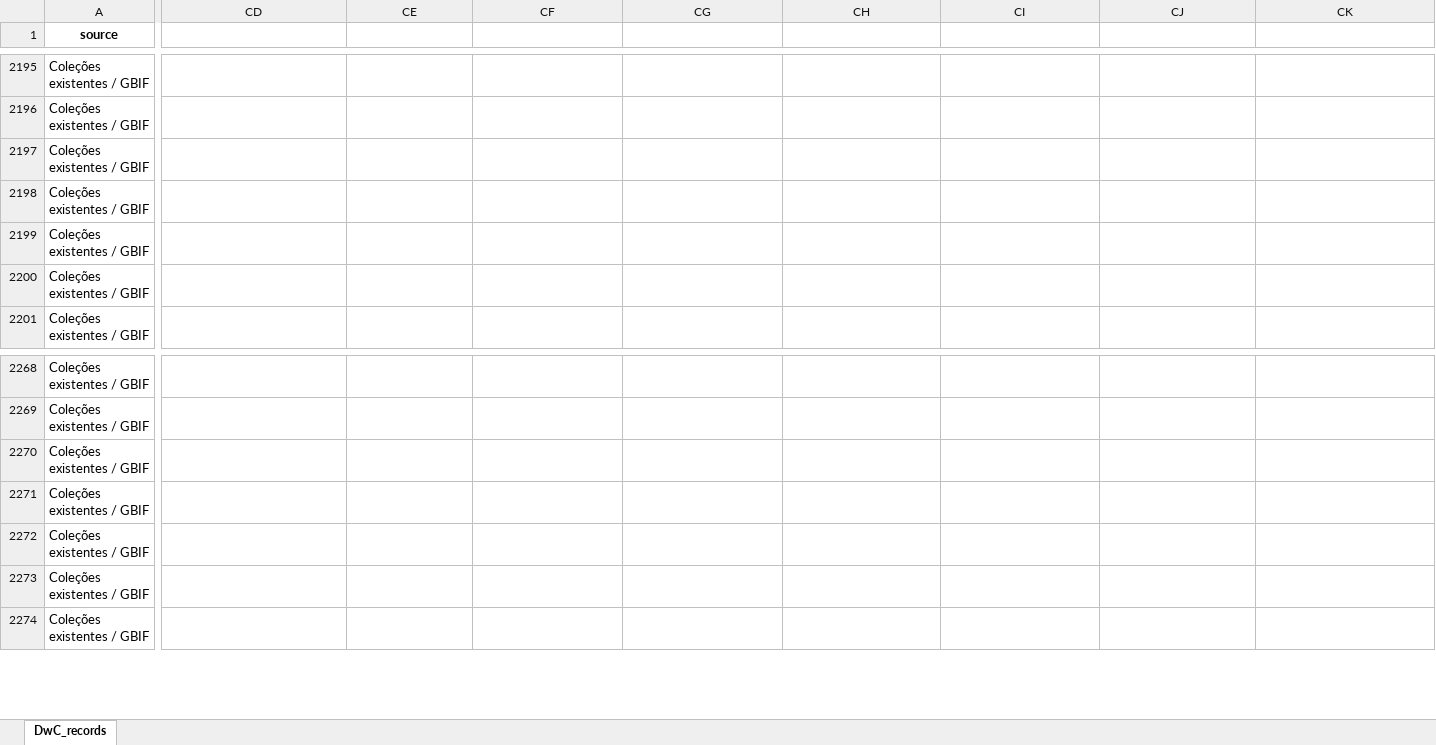
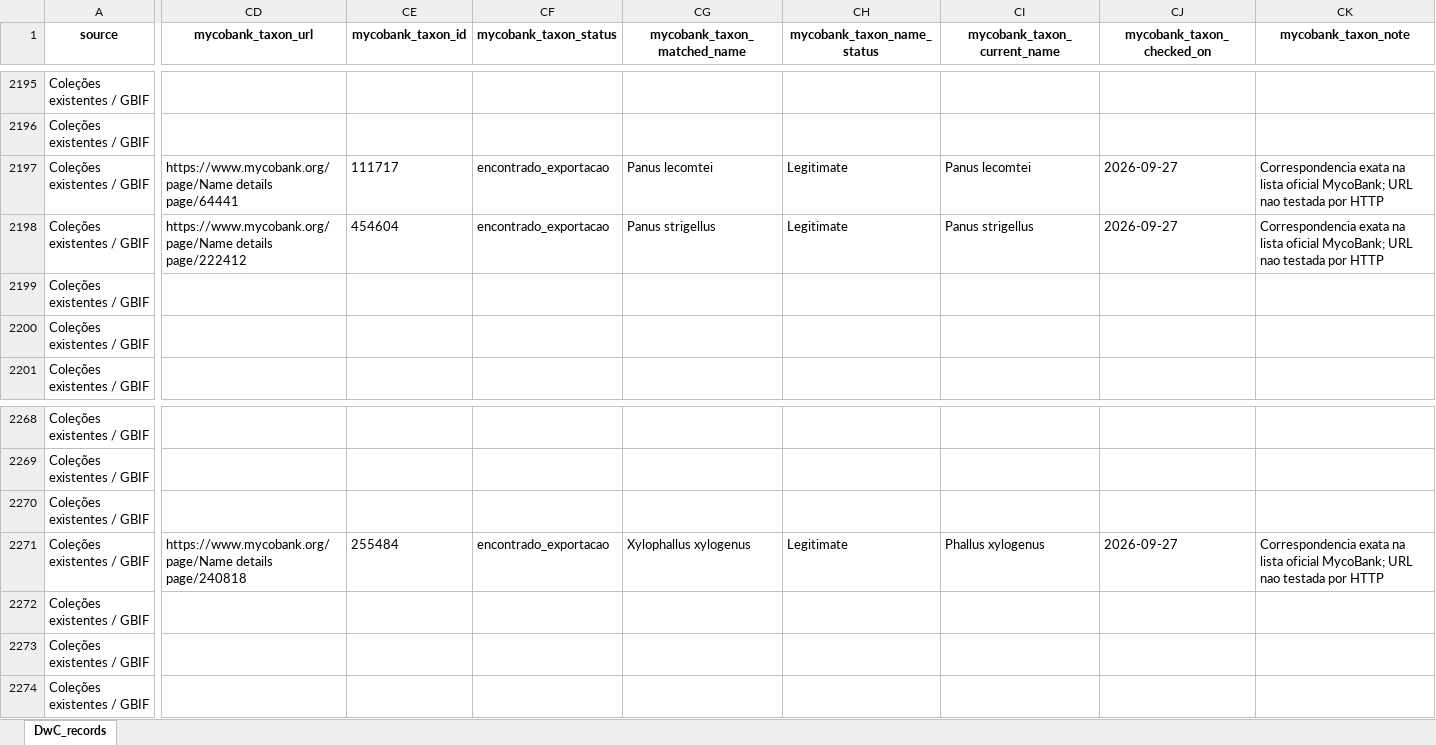
Before and after one commit to giuliaottino/cabeca_cachorro, an Excel workbook: _input_data/dwc_gbif_colecoes_validado.xlsx, sheet DwC_records, drawn as a sheet; only a part is shown, gaps mark what is left out; values as stored, in another font and other column widths than the file's, no borders; the diff covers the shown part only; the diff names each change by its address in the sheet, - before the commit and + after, or states it on an @@ line.

Commit message:
add mycobank and index fungorum links

```diff
--- a/_input_data/dwc_gbif_colecoes_validado.xlsx (sheet DwC_records)
+++ b/_input_data/dwc_gbif_colecoes_validado.xlsx (sheet DwC_records)
-CD1: (empty)
+CD1: mycobank_taxon_url
-CE1: (empty)
+CE1: mycobank_taxon_id
-CF1: (empty)
+CF1: mycobank_taxon_status
-CG1: (empty)
+CG1: mycobank_taxon_matched_name
-CH1: (empty)
+CH1: mycobank_taxon_name_status
-CI1: (empty)
+CI1: mycobank_taxon_current_name
-CJ1: (empty)
+CJ1: mycobank_taxon_checked_on
-CK1: (empty)
+CK1: mycobank_taxon_note
-CD2197 (mycobank_taxon_url): (empty)
+CD2197 (mycobank_taxon_url): https://www.mycobank.org/page/Name details page/64441
-CE2197 (mycobank_taxon_id): (empty)
+CE2197 (mycobank_taxon_id): 111717
-CF2197:CF2198 (mycobank_taxon_status): (empty)
+CF2197:CF2198 (mycobank_taxon_status): encontrado_exportacao
-CG2197 (mycobank_taxon_matched_name): (empty)
+CG2197 (mycobank_taxon_matched_name): Panus lecomtei
-CH2197:CH2198 (mycobank_taxon_name_status): (empty)
+CH2197:CH2198 (mycobank_taxon_name_status): Legitimate
-CI2197 (mycobank_taxon_current_name): (empty)
+CI2197 (mycobank_taxon_current_name): Panus lecomtei
-CJ2197:CJ2198 (mycobank_taxon_checked_on): (empty)
+CJ2197:CJ2198 (mycobank_taxon_checked_on): 2026-09-27
-CK2197:CK2198 (mycobank_taxon_note): (empty)
+CK2197:CK2198 (mycobank_taxon_note): Correspondencia exata na lista oficial MycoBank; URL nao testada por HTTP
-CD2198 (mycobank_taxon_url): (empty)
+CD2198 (mycobank_taxon_url): https://www.mycobank.org/page/Name details page/222412
-CE2198 (mycobank_taxon_id): (empty)
+CE2198 (mycobank_taxon_id): 454604
-CG2198 (mycobank_taxon_matched_name): (empty)
+CG2198 (mycobank_taxon_matched_name): Panus strigellus
-CI2198 (mycobank_taxon_current_name): (empty)
+CI2198 (mycobank_taxon_current_name): Panus strigellus
-CD2271 (mycobank_taxon_url): (empty)
+CD2271 (mycobank_taxon_url): https://www.mycobank.org/page/Name details page/240818
-CE2271 (mycobank_taxon_id): (empty)
+CE2271 (mycobank_taxon_id): 255484
-CF2271 (mycobank_taxon_status): (empty)
+CF2271 (mycobank_taxon_status): encontrado_exportacao
-CG2271 (mycobank_taxon_matched_name): (empty)
+CG2271 (mycobank_taxon_matched_name): Xylophallus xylogenus
-CH2271 (mycobank_taxon_name_status): (empty)
+CH2271 (mycobank_taxon_name_status): Legitimate
-CI2271 (mycobank_taxon_current_name): (empty)
+CI2271 (mycobank_taxon_current_name): Phallus xylogenus
-CJ2271 (mycobank_taxon_checked_on): (empty)
+CJ2271 (mycobank_taxon_checked_on): 2026-09-27
-CK2271 (mycobank_taxon_note): (empty)
+CK2271 (mycobank_taxon_note): Correspondencia exata na lista oficial MycoBank; URL nao testada por HTTP
```
Also changed, not shown: 1069 edited cells elsewhere in this sheet, _input_data/dwc_expedicoes_tsiino_validado.xlsx, 7 other files.
